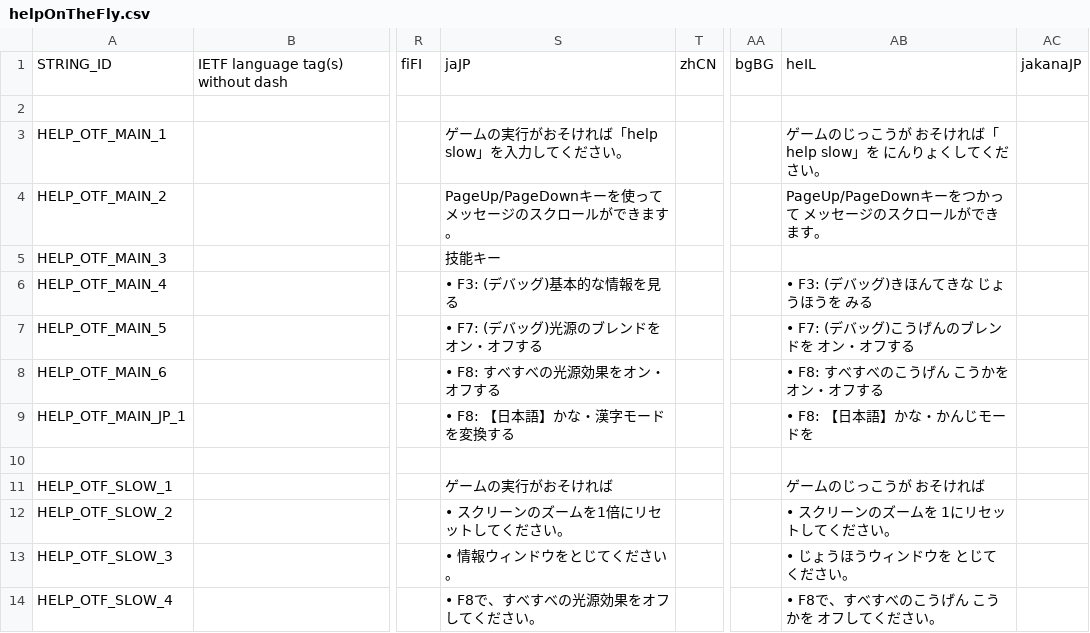
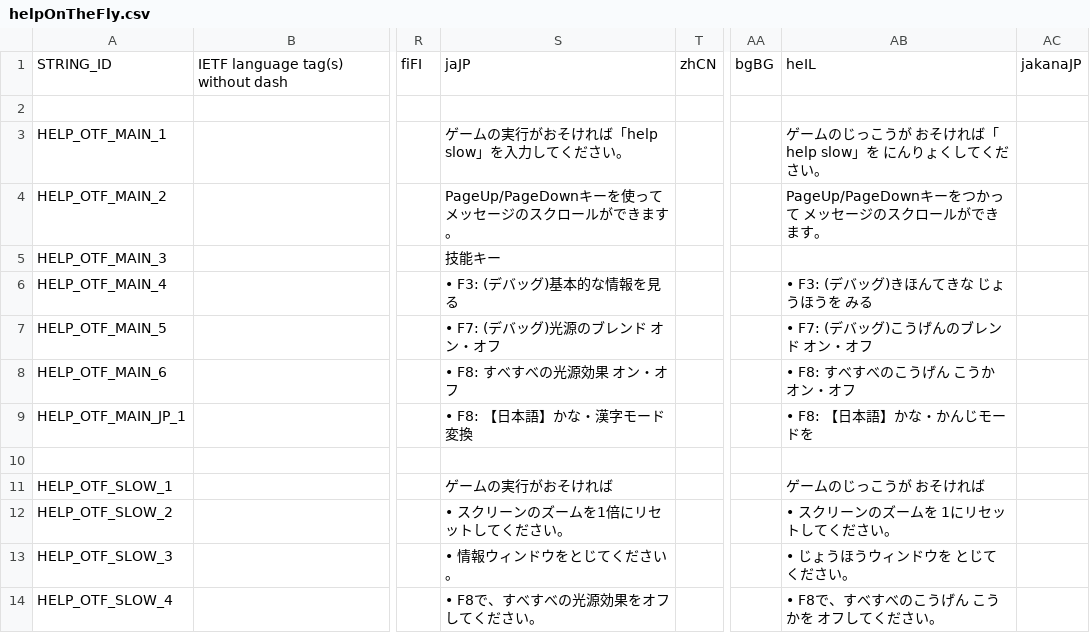
Before and after one commit to curioustorvald/Terrarum, a CSV file: res/locales/helpOnTheFly.csv, drawn as a sheet; only a part is shown, gaps mark what is left out; the diff names each change by its address in the sheet, - before the commit and + after, or states it on an @@ line.

```diff
--- a/res/locales/helpOnTheFly.csv
+++ b/res/locales/helpOnTheFly.csv
-S7: • F7: (デバッグ)光源のブレンドをオン・オフする
+S7: • F7: (デバッグ)光源のブレンド オン・オフ
-AB7: • F7: (デバッグ)こうげんのブレンドを オン・オフする
+AB7: • F7: (デバッグ)こうげんのブレンド オン・オフ
-S8: • F8: すべすべの光源効果をオン・オフする
+S8: • F8: すべすべの光源効果 オン・オフ
-AB8: • F8: すべすべのこうげん こうかを オン・オフする
+AB8: • F8: すべすべのこうげん こうか オン・オフ
-S9: • F8: 【日本語】かな・漢字モードを変換する
+S9: • F8: 【日本語】かな・漢字モード変換
```
Also changed, not shown: src/net/torvald/terrarum/tileproperties/tileprop.csv, 18 other files.
